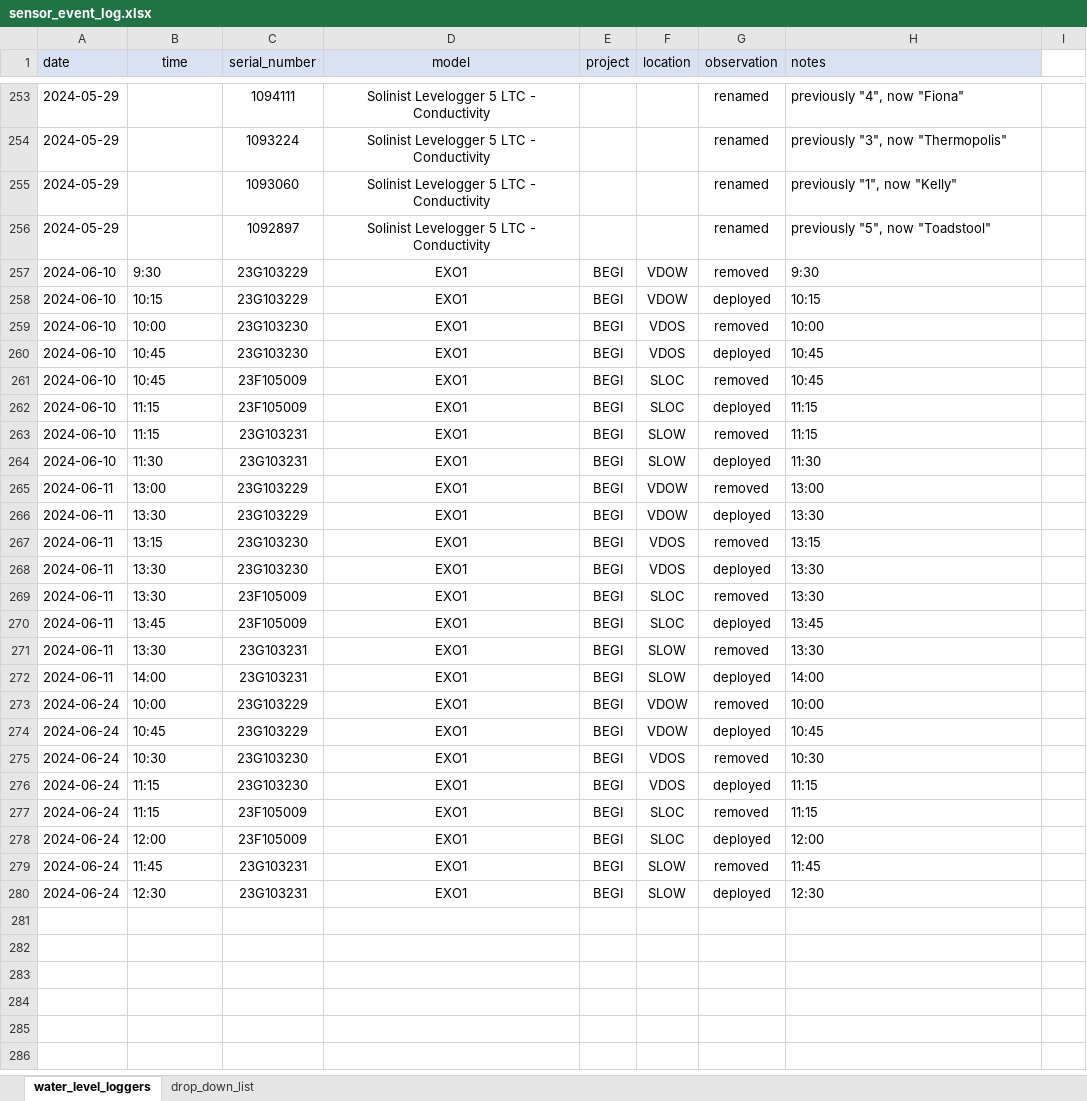
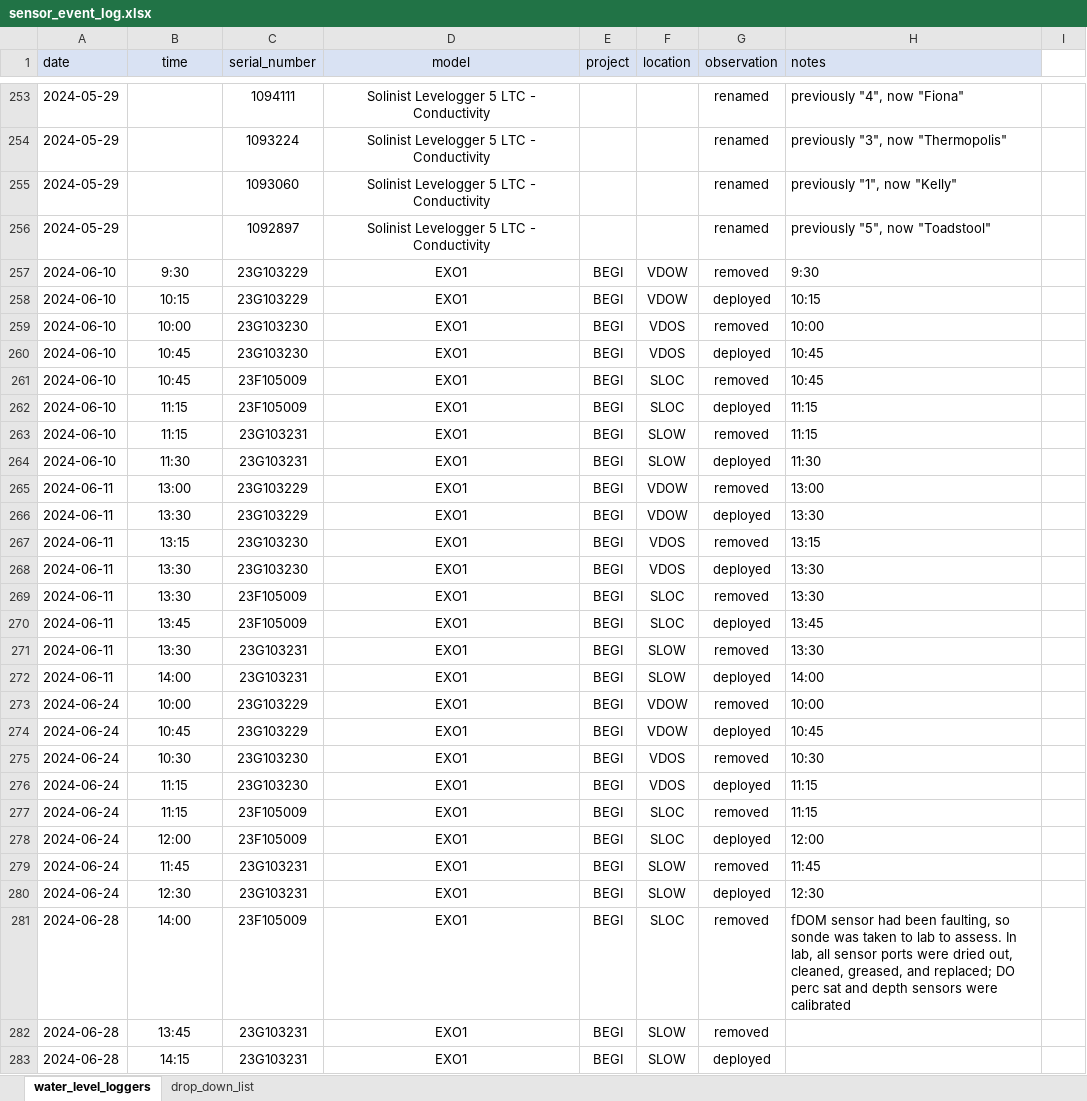
Before and after one commit to Webster-Lab/BEGI, an Excel workbook: googledrive/sensor_event_log.xlsx, sheet water_level_loggers, drawn as a sheet; only a part is shown, gaps mark what is left out; values as stored, in another font and other column widths than the file's, no borders; charts and pictures and conditional formats not drawn; the diff covers the shown part only; the diff names each change by its address in the sheet, - before the commit and + after, or states it on an @@ line.

Commit message:
finished initial cleaning of service dates and obvious in-air or faulting data, updated plots, and updated rds files of compiled data. BEGI_EXO.or2.rds is the cleanest data for next steps!

```diff
--- a/googledrive/sensor_event_log.xlsx (sheet water_level_loggers)
+++ b/googledrive/sensor_event_log.xlsx (sheet water_level_loggers)
-B257:B280 alignment: left
+B257:B280 alignment: center
+row 281: 2024-06-28 | 14:00 | 23F105009 | EXO1 | BEGI | SLOC | removed | fDOM sensor had been faulting, so sonde was taken to lab to assess. In lab, all sensor ports were dried out, cleaned, greased, and replaced; DO perc sat and depth sensors were calibrated
+row 282: 2024-06-28 | 13:45 | 23G103231 | EXO1 | BEGI | SLOW | removed
+row 283: 2024-06-28 | 14:15 | 23G103231 | EXO1 | BEGI | SLOW | deployed
```
Also changed, not shown: 52 added rows, 2 edited cells and cell formats elsewhere in this sheet, 16 other files.
